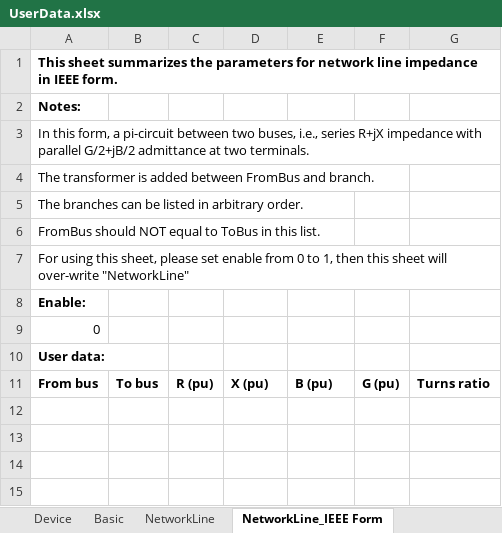
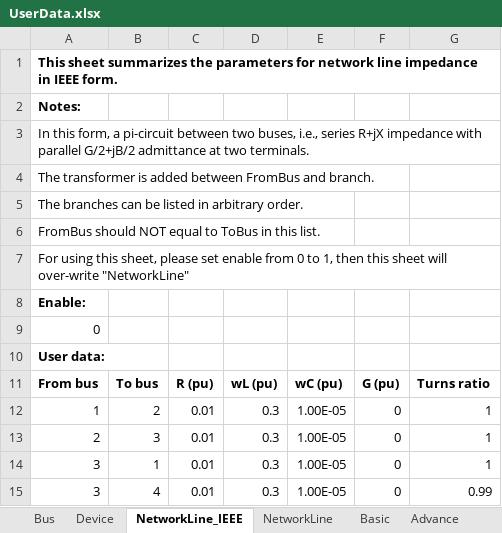
Before and after one commit to Future-Power-Networks/Simplus-Grid-Tool, an Excel workbook: UserData.xlsx, sheet NetworkLine_IEEE, drawn as a sheet; values as stored, in another font and other column widths than the file's, no borders; the diff names each change by its address in the sheet, - before the commit and + after, or states it on an @@ line.

Commit message:
Change Ybus for hybrid ac/dc network

```diff
--- a/UserData.xlsx (sheet NetworkLine_IEEE)
+++ b/UserData.xlsx (sheet NetworkLine_IEEE)
-sheet tab: NetworkLine_IEEE Form
+sheet tab: NetworkLine_IEEE
@@ sheet tab order changed: Bus | Device | NetworkLine_IEEE | NetworkLine | Basic | Advance @@
-D11: X (pu)
+D11: wL (pu)
-E11: B (pu)
+E11: wC (pu)
+row 12: 1 | 2 | 0.01 | 0.3 | 1.00E-05 | 0 | 1
+row 13: 2 | 3 | 0.01 | 0.3 | 1.00E-05 | 0 | 1
+row 14: 3 | 1 | 0.01 | 0.3 | 1.00E-05 | 0 | 1
+row 15: 3 | 4 | 0.01 | 0.3 | 1.00E-05 | 0 | 0.99
```
Also changed, not shown: sheet Bus, sheet Advance, sheet Device, other sheet tabs, Examples/paper_participation/ModalConfig.xlsx, 15 other files.
